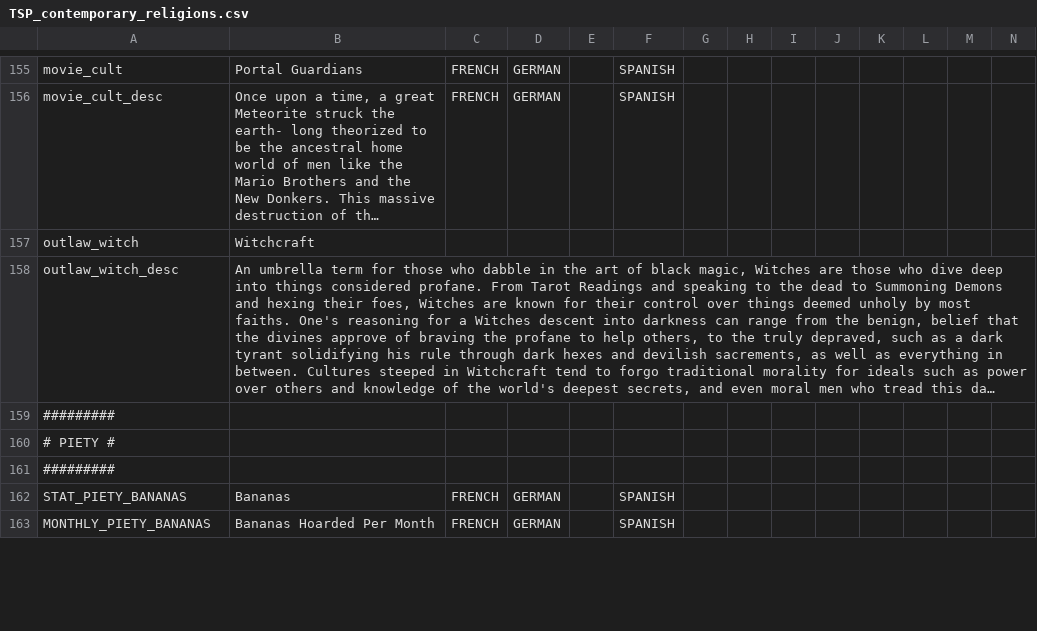
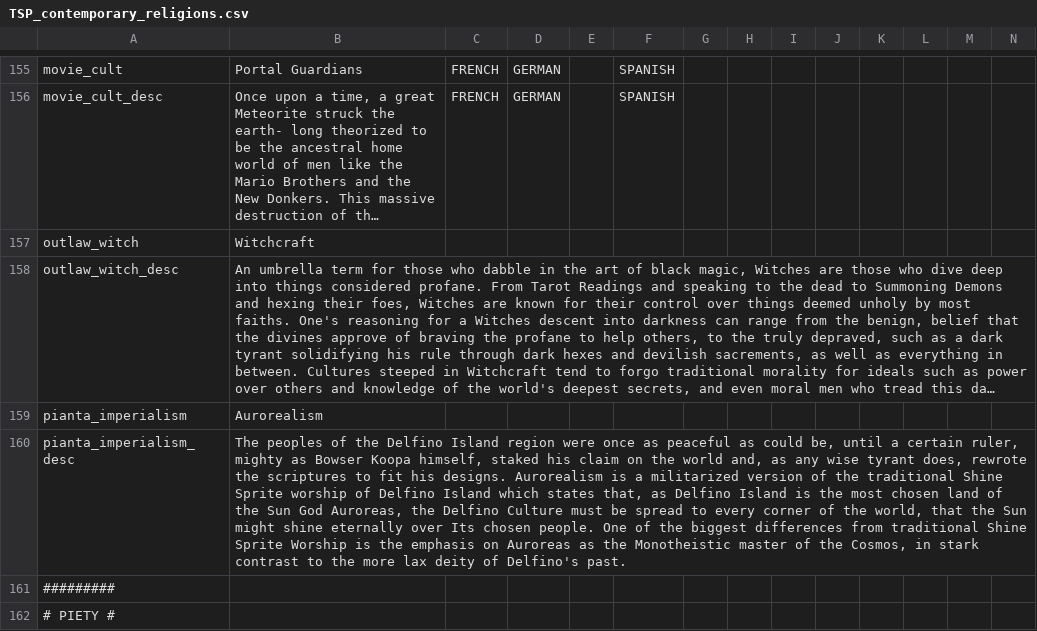
Before and after one commit to TurtleShroom/Super_Mario_Mod, a CSV file: AL-TSP-MARIO/localisation/TSP_contemporary_religions.csv, drawn as a sheet; only a part is shown, gaps mark what is left out; the shorter side is filled out with more unchanged rows; long unchanged cells end in …; rows hold the shown columns only; the diff names each change by its address in the sheet, - before the commit and + after, or states it on an @@ line.

Commit message:
Wrote Localization for Aurorealism for Iusti

```diff
--- a/AL-TSP-MARIO/localisation/TSP_contemporary_religions.csv
+++ b/AL-TSP-MARIO/localisation/TSP_contemporary_religions.csv
+row 159: pianta_imperialism | Aurorealism
+row 160: pianta_imperialism_desc | The peoples of the Delfino Island region were once as peaceful as could be, until a certain ruler, mighty as Bowser Koopa himself, staked his claim on the world and, as any wise tyrant does, rewrote the scriptures to fit his designs. Aurorealism is a militarized version of the traditional Shine Sprite worship of Delfino Island which states that, as Delfino Island is the most chosen land of the Sun God Auroreas, the Delfino Culture must be spread to every corner of the world, that the Sun might shine eternally over Its chosen people. One of the biggest differences from traditional Shine Sprite Worship is the emphasis on Auroreas as the Monotheistic master of the Cosmos, in stark contrast to the more lax deity of Delfino's past.
```
